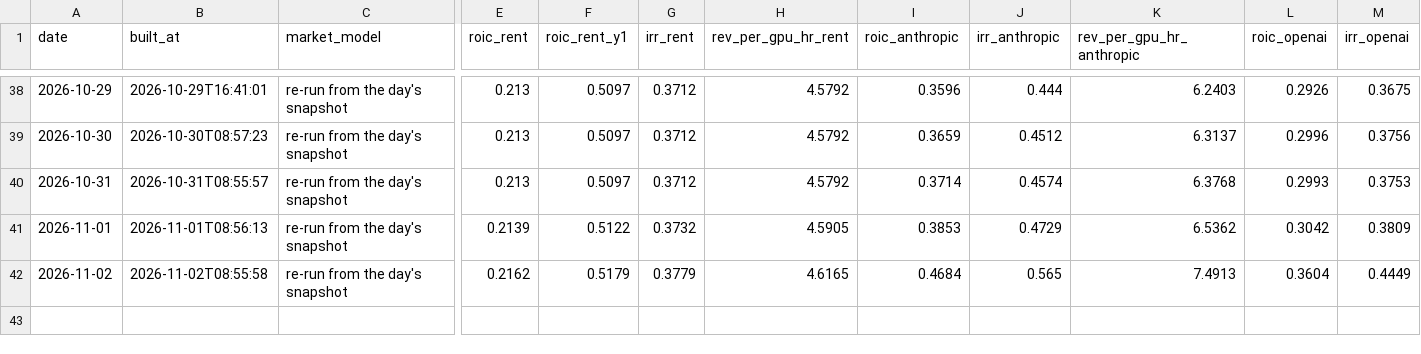
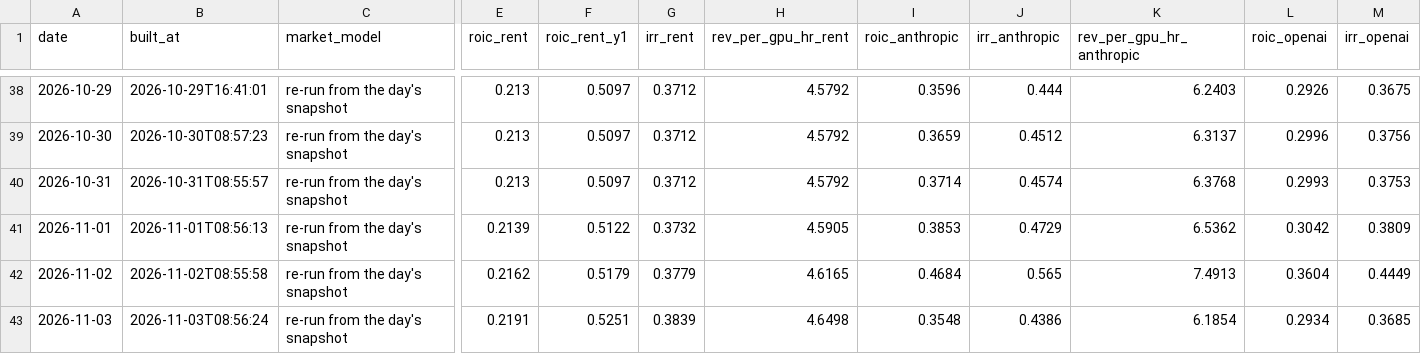
Before and after one commit to SystemCapital/AI-Dashboard, a CSV file: data/roic_history_restated.csv, drawn as a sheet; only a part is shown, gaps mark what is left out; rows hold the shown columns only; the diff names each change by its address in the sheet, - before the commit and + after, or states it on an @@ line.

```diff
--- a/data/roic_history_restated.csv
+++ b/data/roic_history_restated.csv
+row 43: 2026-11-03 | 2026-11-03T08:56:24 | re-run from the day's snapshot | 0.2191 | 0.5251 | 0.3839 | 4.6498 | 0.3548 | 0.4386 | 6.1854 | 0.2934 | 0.3685
```
Also changed, not shown: data/roic_history.csv, 14 other files.
